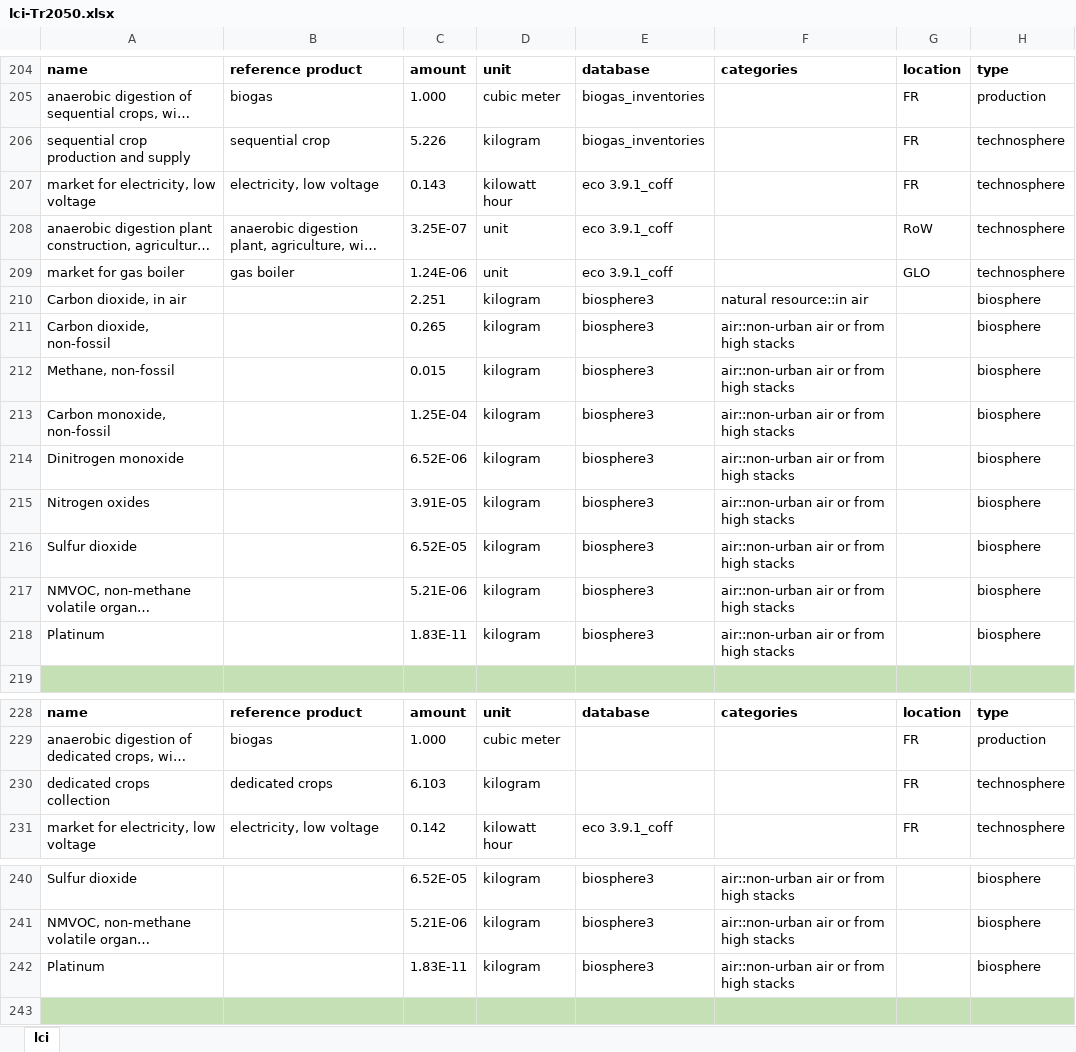
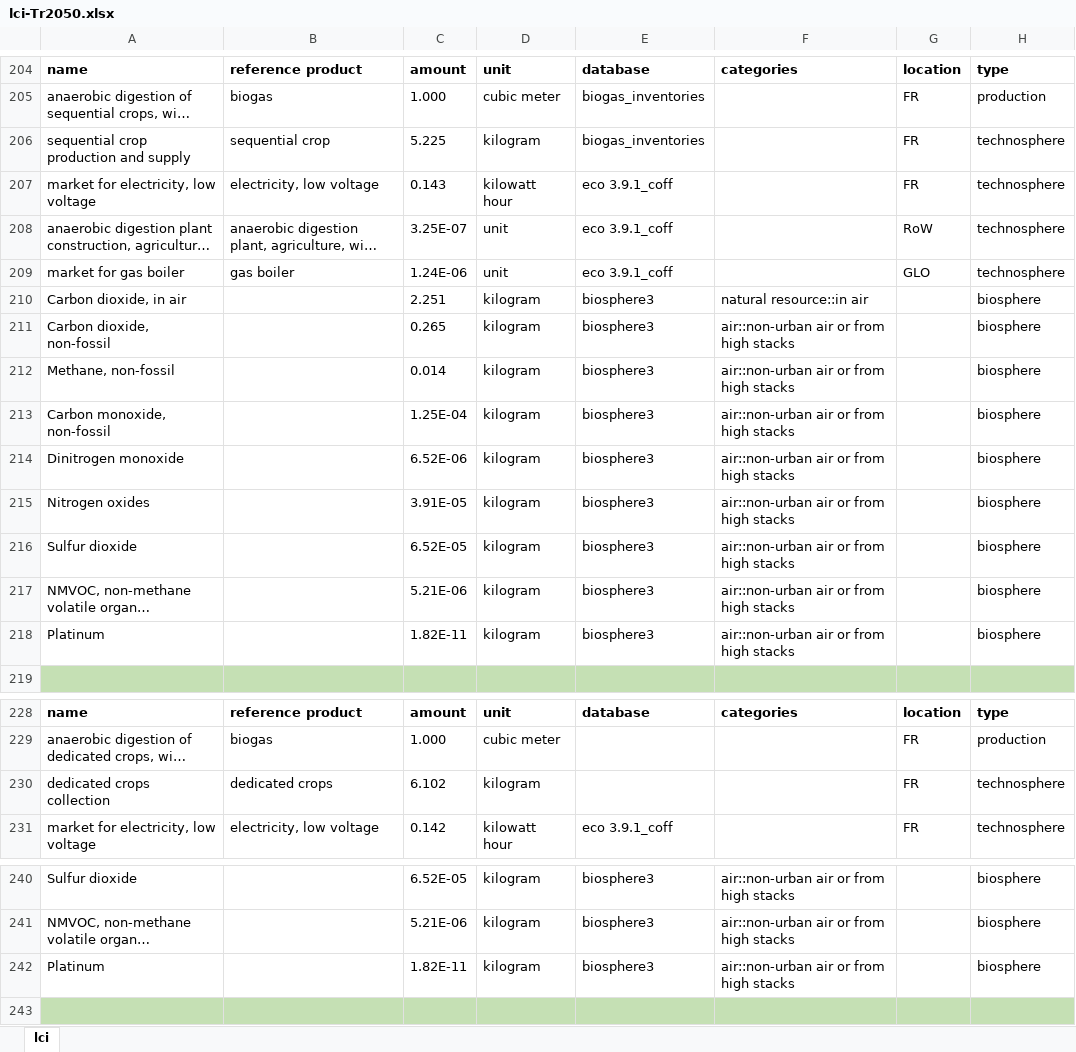
Before and after one commit to gpuigsamper/ADEME_scenarios_premise, an Excel workbook: inventories/lci-Tr2050.xlsx, sheet lci, drawn as a sheet; only a part is shown, gaps mark what is left out; long unchanged cells end in …; values as stored, in another font and other column widths than the file's, no borders; the diff covers the shown part only; the diff names each change by its address in the sheet, - before the commit and + after, or states it on an @@ line.

```diff
--- a/inventories/lci-Tr2050.xlsx (sheet lci)
+++ b/inventories/lci-Tr2050.xlsx (sheet lci)
-C206: 5.226
+C206: 5.225
-C212: 0.015
+C212: 0.014
-C218: 1.83E-11
+C218: 1.82E-11
-C230: 6.103
+C230: 6.102
-C242: 1.83E-11
+C242: 1.82E-11
```
Also changed, not shown: 1 added row, 1 removed row and 46 edited cells elsewhere in this sheet, 1 other file.
